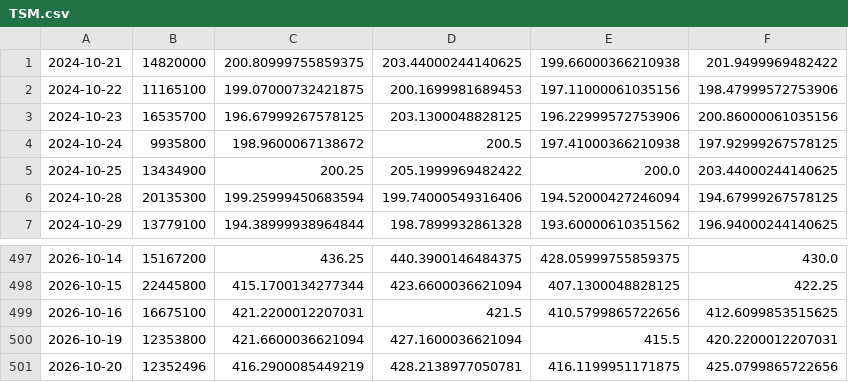
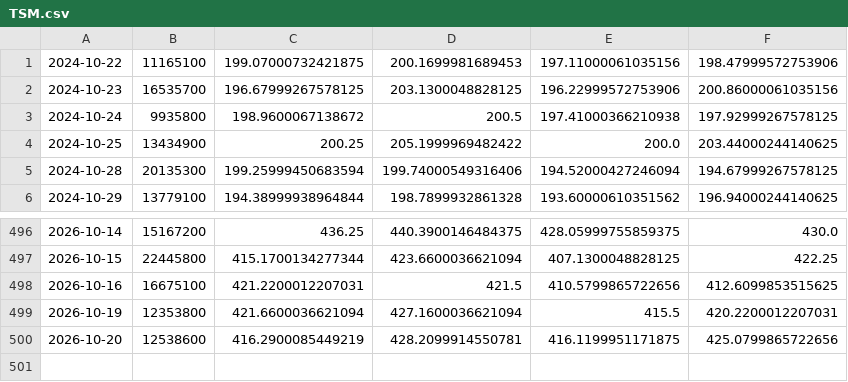
Before and after one commit to chaper123/market-data, a CSV file: data/macro/TSM.csv, drawn as a sheet; only a part is shown, gaps mark what is left out.

```diff
--- a/data/macro/TSM.csv
+++ b/data/macro/TSM.csv
@@ -1,2 +1 @@
-2024-10-21,14820000,200.80999755859375,203.44000244140625,199.66000366210938,201.9499969482422
 2024-10-22,11165100,199.07000732421875,200.1699981689453,197.11000061035156,198.47999572753906
@@ -500,2 +499,2 @@
 2026-10-19,12353800,421.6600036621094,427.1600036621094,415.5,420.2200012207031
-2026-10-20,12352496,416.2900085449219,428.2138977050781,416.1199951171875,425.0799865722656
+2026-10-20,12538600,416.2900085449219,428.2099914550781,416.1199951171875,425.0799865722656
```
Also changed, not shown: data/chips/tw_insti.csv, data/holdings/00411A_history.csv, 40 other files.
